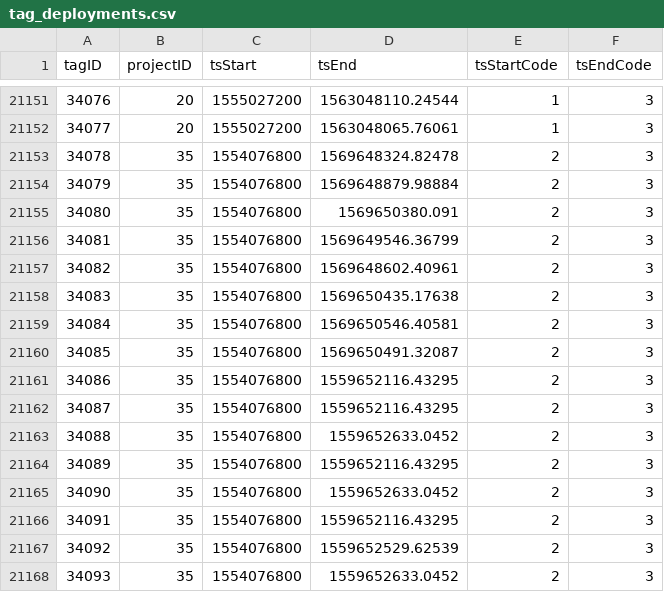
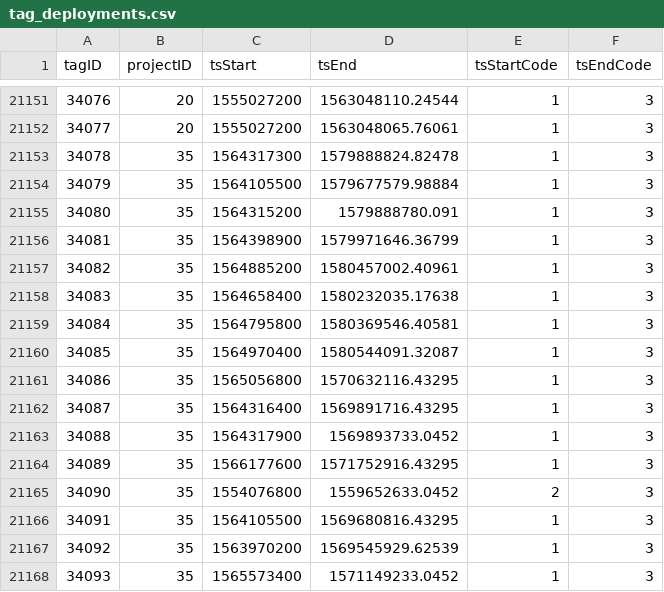
Before and after one commit to jbrzusto/motus-metadata-history, a CSV file: tag_deployments.csv, drawn as a sheet; only a part is shown, gaps mark what is left out; the diff covers the shown part only.

```diff
--- a/tag_deployments.csv
+++ b/tag_deployments.csv
@@ -21152,17 +21152,17 @@
 34077,20,1555027200,1563048065.76061,1,3
-34078,35,1554076800,1569648324.82478,2,3
-34079,35,1554076800,1569648879.98884,2,3
-34080,35,1554076800,1569650380.091,2,3
-34081,35,1554076800,1569649546.36799,2,3
-34082,35,1554076800,1569648602.40961,2,3
-34083,35,1554076800,1569650435.17638,2,3
-34084,35,1554076800,1569650546.40581,2,3
-34085,35,1554076800,1569650491.32087,2,3
-34086,35,1554076800,1559652116.43295,2,3
-34087,35,1554076800,1559652116.43295,2,3
-34088,35,1554076800,1559652633.0452,2,3
-34089,35,1554076800,1559652116.43295,2,3
+34078,35,1564317300,1579888824.82478,1,3
+34079,35,1564105500,1579677579.98884,1,3
+34080,35,1564315200,1579888780.091,1,3
+34081,35,1564398900,1579971646.36799,1,3
+34082,35,1564885200,1580457002.40961,1,3
+34083,35,1564658400,1580232035.17638,1,3
+34084,35,1564795800,1580369546.40581,1,3
+34085,35,1564970400,1580544091.32087,1,3
+34086,35,1565056800,1570632116.43295,1,3
+34087,35,1564316400,1569891716.43295,1,3
+34088,35,1564317900,1569893733.0452,1,3
+34089,35,1566177600,1571752916.43295,1,3
 34090,35,1554076800,1559652633.0452,2,3
-34091,35,1554076800,1559652116.43295,2,3
-34092,35,1554076800,1559652529.62539,2,3
-34093,35,1554076800,1559652633.0452,2,3
+34091,35,1564105500,1569680816.43295,1,3
+34092,35,1563970200,1569545929.62539,1,3
+34093,35,1565573400,1571149233.0452,1,3
```
Also changed, not shown: 1 added row and 100 edited cells elsewhere in this file, receiver_deployments.csv, 1 other file.
